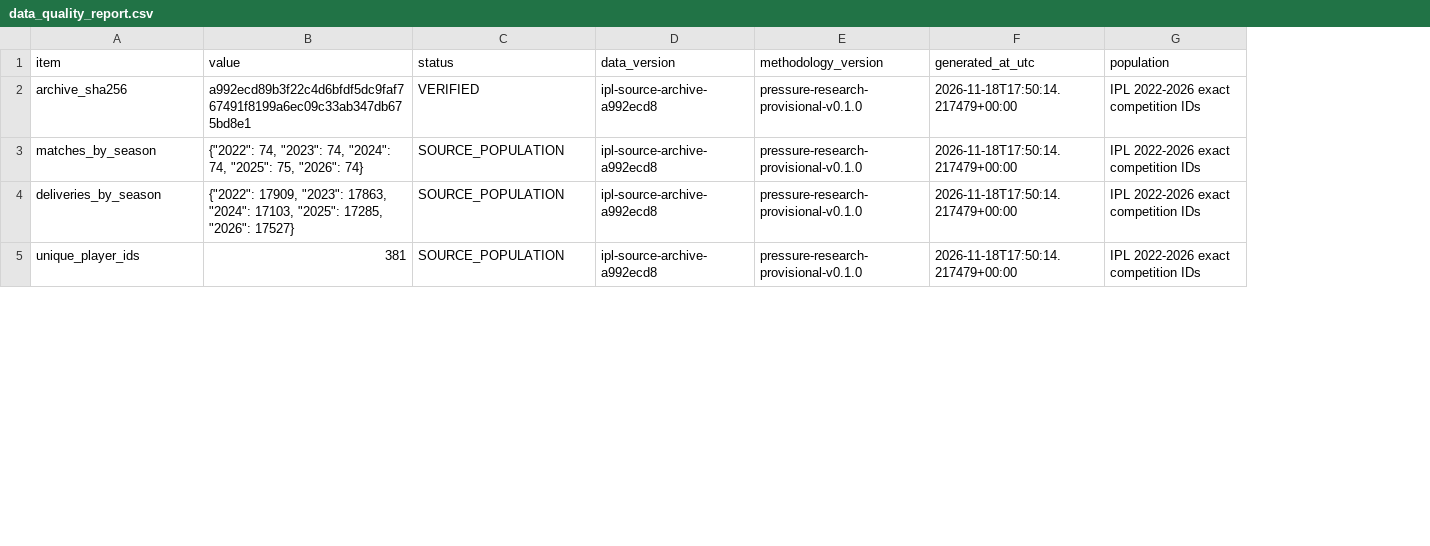
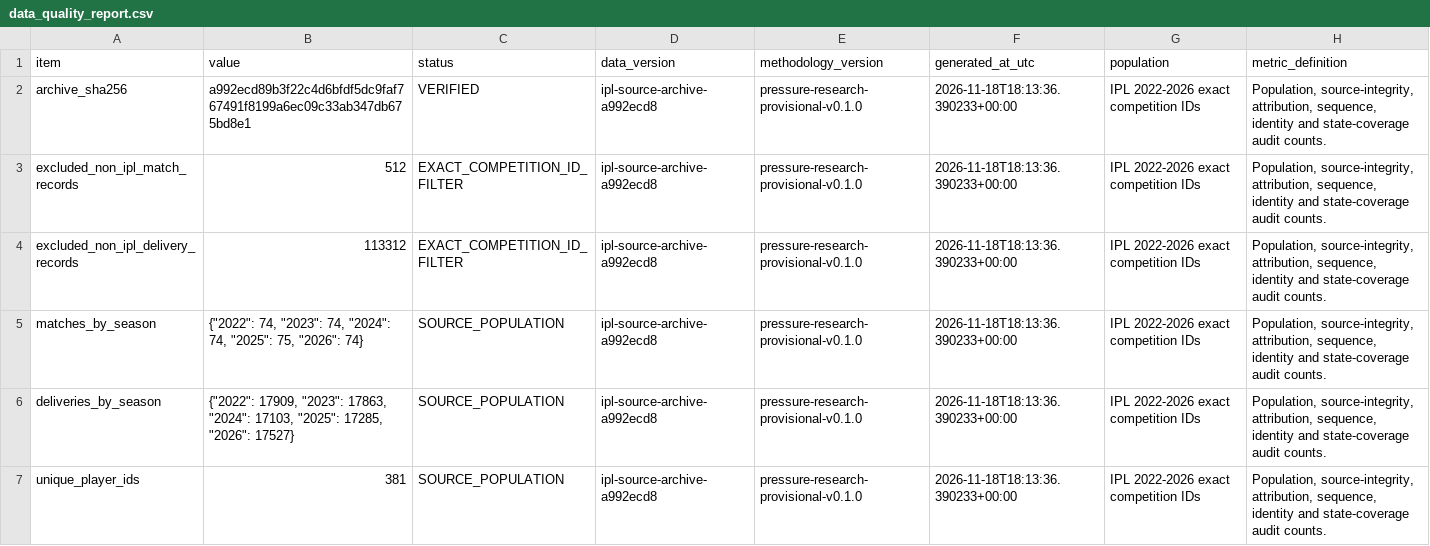
Before and after one commit to mathukumalli-Sreecharan/Super_selectoRR, a CSV file: M2_5_R0_1/app/super_selector_dashboard/data/exports/data_quality_report.csv, drawn as a sheet; only a part is shown; addresses are those after the commit; the diff covers the shown part only; the diff names each change by its address in the sheet, - before the commit and + after, or states it on an @@ line.

```diff
--- a/M2_5_R0_1/app/super_selector_dashboard/data/exports/data_quality_report.csv
+++ b/M2_5_R0_1/app/super_selector_dashboard/data/exports/data_quality_report.csv
+column H (metric_definition), row 2: Population, source-integrity, attribution, sequence, identity and state-coverage audit counts.; rows 5-7: all Population, source-integrity, attribution, sequence, identity and state-coverage audit counts.
-F2 (generated_at_utc): 2026-11-18T17:50:14.217479+00:00
+F2 (generated_at_utc): 2026-11-18T18:13:36.390233+00:00
+row 3: excluded_non_ipl_match_records | 512 | EXACT_COMPETITION_ID_FILTER | ipl-source-archive-a992ecd8 | pressure-research-provisional-v0.1.0 | 2026-11-18T18:13:36.390233+00:00 | IPL 2022-2026 exact competition IDs | Population, source-integrity, attribution, sequence, identity and state-coverage audit counts.
+row 4: excluded_non_ipl_delivery_records | 113312 | EXACT_COMPETITION_ID_FILTER | ipl-source-archive-a992ecd8 | pressure-research-provisional-v0.1.0 | 2026-11-18T18:13:36.390233+00:00 | IPL 2022-2026 exact competition IDs | Population, source-integrity, attribution, sequence, identity and state-coverage audit counts.
-F5:F7 (generated_at_utc): 2026-11-18T17:50:14.217479+00:00
+F5:F7 (generated_at_utc): 2026-11-18T18:13:36.390233+00:00
```
Also changed, not shown: 4 added rows and 20 edited cells elsewhere in this file, M2_5_R0_1/app/super_selector_dashboard/data/exports/top_10_pressure_batters.csv, M2_5_R0_1/app/super_selector_dashboard/data/exports/top_10_pressure_bowlers.csv, 14 other files.
